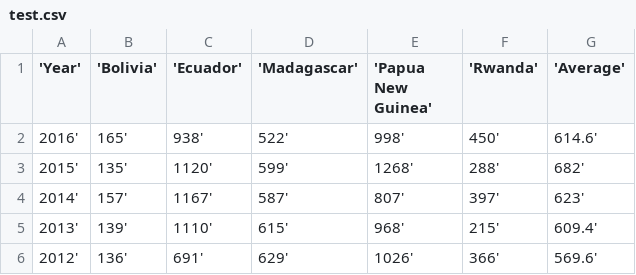
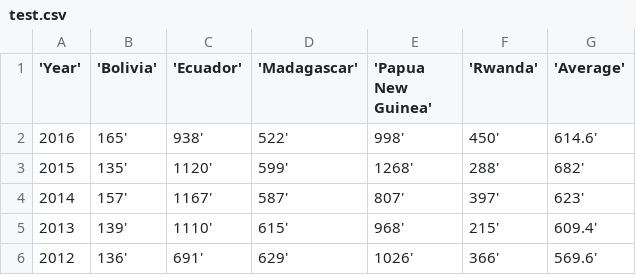
Before and after one commit to simonnyc/IS608-NYC-data, a CSV file: test.csv, drawn as a sheet.

Commit message:
Added files via upload

```diff
--- a/test.csv
+++ b/test.csv
@@ -1,6 +1,6 @@
 'Year','Bolivia','Ecuador','Madagascar','Papua New Guinea', 'Rwanda','Average'
-2016',165',938',522',998',450',614.6'
-2015',135',1120',599',1268',288',682'
-2014',157',1167',587',807',397',623'
-2013',139',1110',615',968',215',609.4'
-2012',136',691',629',1026',366',569.6'
+2016,165',938',522',998',450',614.6'
+2015,135',1120',599',1268',288',682'
+2014,157',1167',587',807',397',623'
+2013,139',1110',615',968',215',609.4'
+2012,136',691',629',1026',366',569.6'
```
